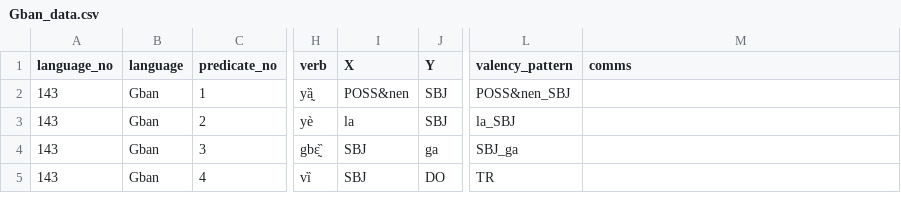
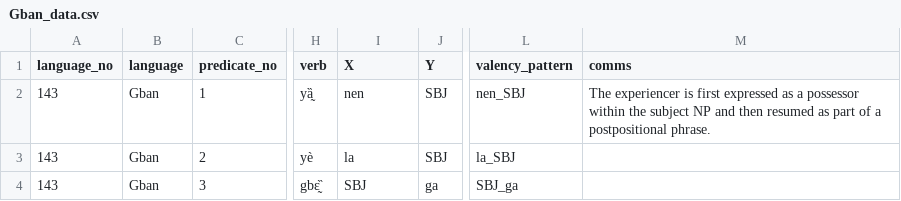
Before and after one commit to macleginn/bivaltyp, a CSV file: data/langtables/Gban_data.csv, drawn as a sheet; only a part is shown, gaps mark what is left out; the shorter side is filled out with more unchanged rows; the diff names each change by its address in the sheet, - before the commit and + after, or states it on an @@ line.

Commit message:
Add files via upload

```diff
--- a/data/langtables/Gban_data.csv
+++ b/data/langtables/Gban_data.csv
-I2 (X): POSS&nen
+I2 (X): nen
-L2 (valency_pattern): POSS&nen_SBJ
+L2 (valency_pattern): nen_SBJ
-M2 (comms): (empty)
+M2 (comms): The experiencer is first expressed as a possessor within the subject NP and then resumed as part of a postpositional phrase.
```
